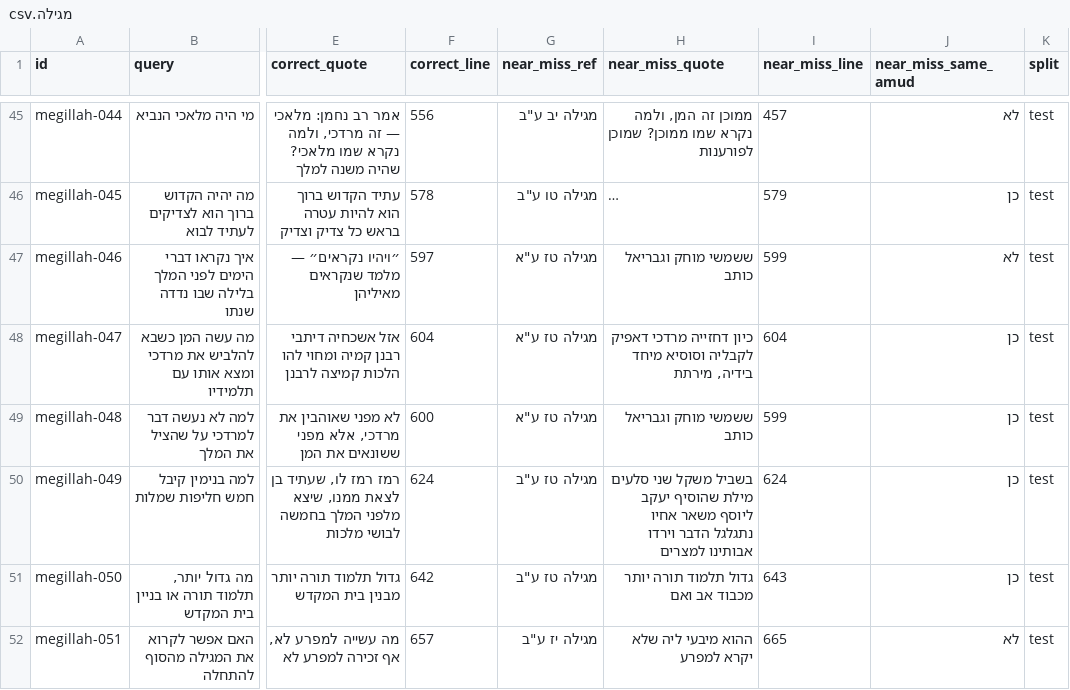
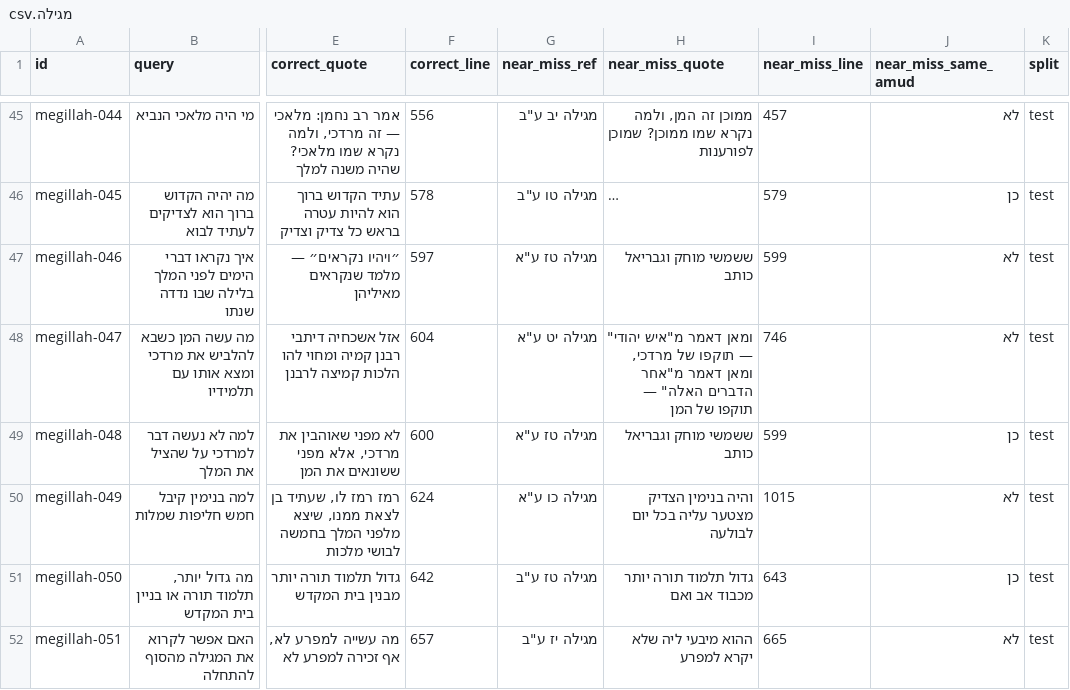
Before and after one commit to crfh1672/search-queries, a CSV file: datasets/מגילה/מגילה.csv, drawn as a sheet; only a part is shown, gaps mark what is left out; long unchanged cells end in …; the diff covers the shown part only; the diff names each change by its address in the sheet, - before the commit and + after, or states it on an @@ line.

```diff
--- a/datasets/מגילה/מגילה.csv
+++ b/datasets/מגילה/מגילה.csv
-G48 (near_miss_ref): מגילה טז ע"א
+G48 (near_miss_ref): מגילה יט ע"א
-H48 (near_miss_quote): כיון דחזייה מרדכי דאפיק לקבליה וסוסיא מיחד בידיה, מירתת
+H48 (near_miss_quote): ומאן דאמר מ"איש יהודי" — תוקפו של מרדכי, ומאן דאמר מ"אחר הדברים האלה" — תוקפו של המן
-I48 (near_miss_line): 604
+I48 (near_miss_line): 746
-J48 (near_miss_same_amud): כן
+J48 (near_miss_same_amud): לא
-G50 (near_miss_ref): מגילה טז ע"ב
+G50 (near_miss_ref): מגילה כו ע"א
-H50 (near_miss_quote): בשביל משקל שני סלעים מילת שהוסיף יעקב ליוסף משאר אחיו נתגלגל הדבר וירדו אבותינו למצרים
+H50 (near_miss_quote): והיה בנימין הצדיק מצטער עליה בכל יום לבולעה
-I50 (near_miss_line): 624
+I50 (near_miss_line): 1015
-J50 (near_miss_same_amud): כן
+J50 (near_miss_same_amud): לא
```
Also changed, not shown: 24 edited cells elsewhere in this file, datasets/מועד קטן/מועד קטן.csv, 2 other files.
